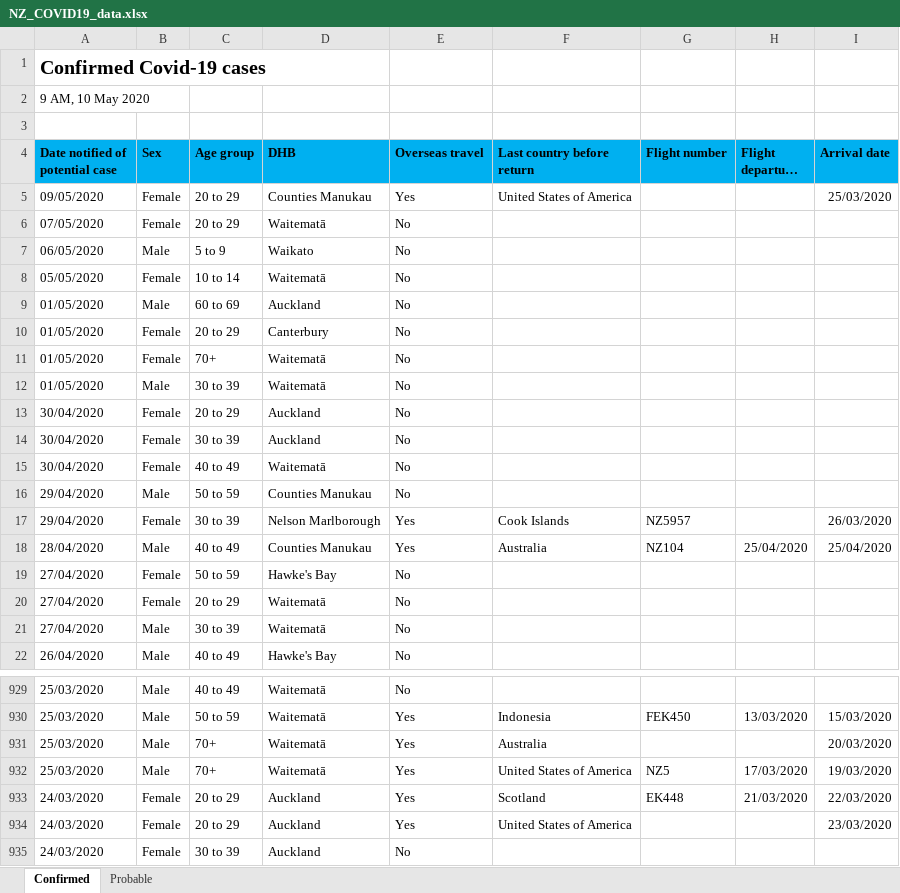
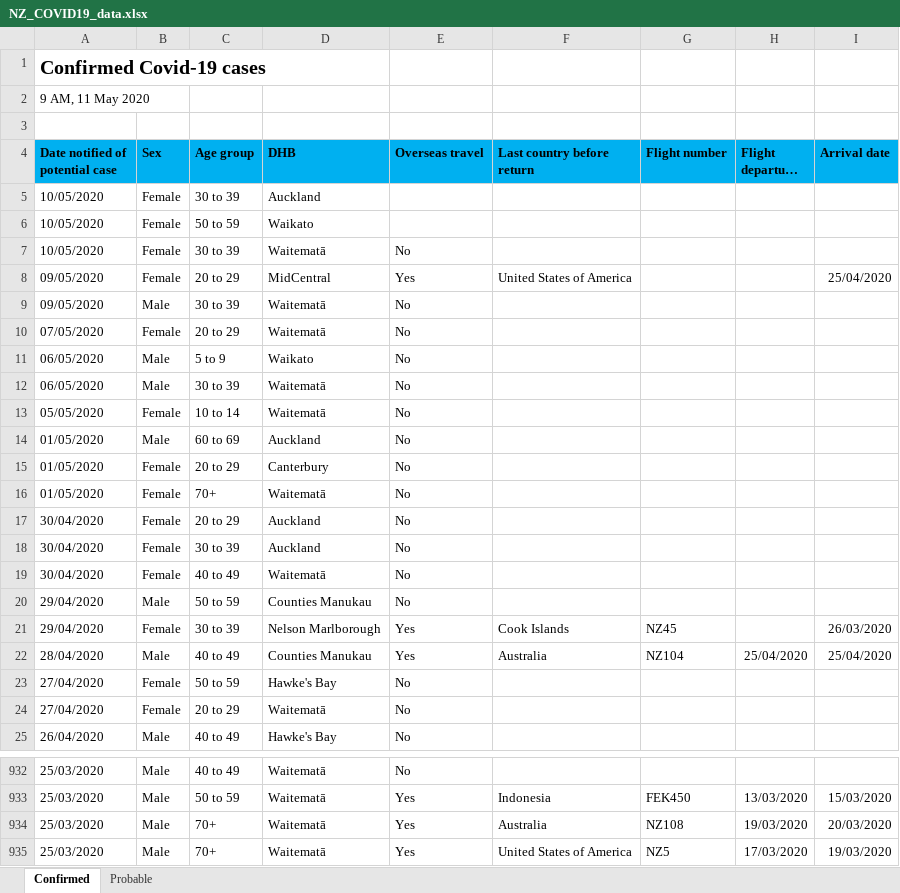
Before and after one commit to sirselim/covid_analysis, an Excel workbook: data/NZ_COVID19_data.xlsx, sheet Confirmed, drawn as a sheet; only a part is shown, gaps mark what is left out; the shorter side is filled out with more unchanged rows; long unchanged cells end in …; values as stored, in another font and other column widths than the file's, no borders; removed rows and columns are numbered as before the commit, all else as after; the diff names each change by its address in the sheet, - before the commit and + after, or states it on an @@ line.

```diff
--- a/data/NZ_COVID19_data.xlsx (sheet Confirmed)
+++ b/data/NZ_COVID19_data.xlsx (sheet Confirmed)
-A2 (Date notified of potential case): 9 AM, 10 May 2020
+A2 (Date notified of potential case): 9 AM, 11 May 2020
+row 5: 10/05/2020 | Female | 30 to 39 | Auckland
+row 6: 10/05/2020 | Female | 50 to 59 | Waikato
+row 7: 10/05/2020 | Female | 30 to 39 | Waitematā | No
-D8 (DHB): Counties Manukau
+D8 (DHB): MidCentral
-I8 (Arrival date): 25/03/2020
+I8 (Arrival date): 25/04/2020
+row 9: 09/05/2020 | Male | 30 to 39 | Waitematā | No
+row 12: 06/05/2020 | Male | 30 to 39 | Waitematā | No
-row 12: 01/05/2020 | Male | 30 to 39 | Waitematā | No
-G21 (Flight number): NZ5957
+G21 (Flight number): NZ45
-row 21: 27/04/2020 | Male | 30 to 39 | Waitematā | No
-G934 (Flight number): (empty)
+G934 (Flight number): NZ108
-H934 (Flight departure date): (empty)
+H934 (Flight departure date): 19/03/2020
```
Also changed, not shown: sheet Probable, 10 other files.
